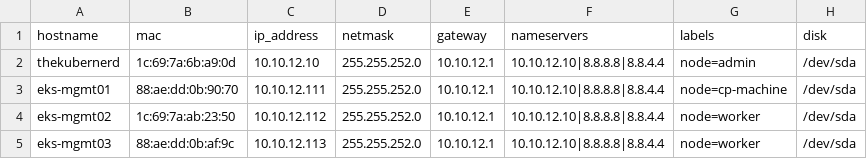
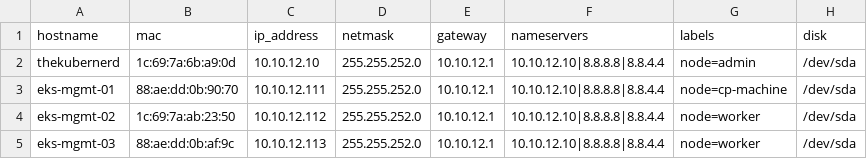
Before and after one commit to cloudxabide/kubernerdes.bak, a CSV file: Files/hardware-1_2.csv, drawn as a sheet.

```diff
--- a/Files/hardware-1_2.csv
+++ b/Files/hardware-1_2.csv
@@ -2,4 +2,4 @@ hostname,mac,ip_address,netmask,gateway,nameservers,labels,disk
 thekubernerd,1c:69:7a:6b:a9:0d,10.10.12.10,255.255.252.0,10.10.12.1,10.10.12.10|8.8.8.8|8.8.4.4,node=admin,/dev/sda
-eks-mgmt01,88:ae:dd:0b:90:70,10.10.12.111,255.255.252.0,10.10.12.1,10.10.12.10|8.8.8.8|8.8.4.4,node=cp-machine,/dev/sda
-eks-mgmt02,1c:69:7a:ab:23:50,10.10.12.112,255.255.252.0,10.10.12.1,10.10.12.10|8.8.8.8|8.8.4.4,node=worker,/dev/sda
-eks-mgmt03,88:ae:dd:0b:af:9c,10.10.12.113,255.255.252.0,10.10.12.1,10.10.12.10|8.8.8.8|8.8.4.4,node=worker,/dev/sda
+eks-mgmt-01,88:ae:dd:0b:90:70,10.10.12.111,255.255.252.0,10.10.12.1,10.10.12.10|8.8.8.8|8.8.4.4,node=cp-machine,/dev/sda
+eks-mgmt-02,1c:69:7a:ab:23:50,10.10.12.112,255.255.252.0,10.10.12.1,10.10.12.10|8.8.8.8|8.8.4.4,node=worker,/dev/sda
+eks-mgmt-03,88:ae:dd:0b:af:9c,10.10.12.113,255.255.252.0,10.10.12.1,10.10.12.10|8.8.8.8|8.8.4.4,node=worker,/dev/sda
```
Also changed, not shown: Files/hardware.csv, Files/hardware_with_bmc.csv.
